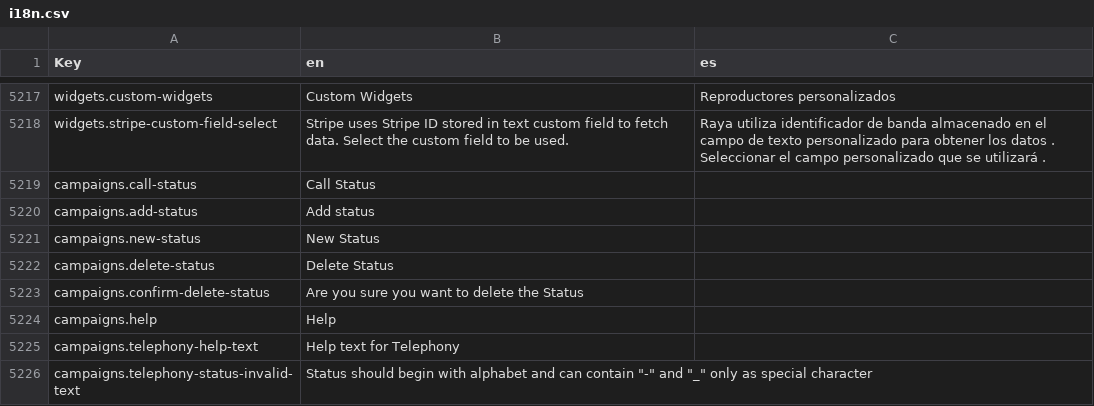
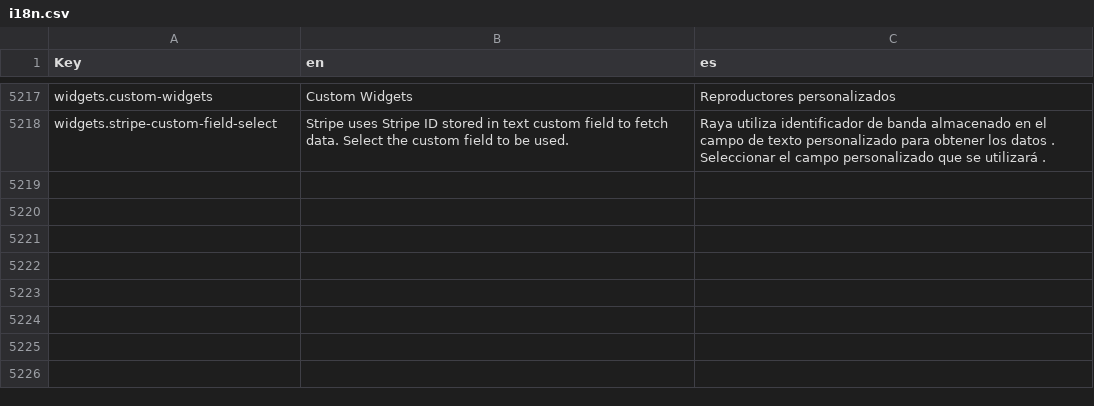
Before and after one commit to polobit/testproject, a CSV file: agile-frontend/WebContent/locales/csv/i18n.csv, drawn as a sheet; only a part is shown, gaps mark what is left out.

Commit message:
i18 file changed

```diff
--- a/agile-frontend/WebContent/locales/csv/i18n.csv
+++ b/agile-frontend/WebContent/locales/csv/i18n.csv
@@ -5218,9 +5218 @@ widgets.custom-widgets,Custom Widgets,Reproductores personalizados
 widgets.stripe-custom-field-select,Stripe uses Stripe ID stored in text custom field to fetch data. Select the custom field to be used.,Raya utiliza identificador de banda almacenado en el campo de texto personalizado para obtener los datos . Seleccionar el campo personalizado que se utilizará .
-campaigns.call-status,Call Status,
-campaigns.add-status,Add status,
-campaigns.new-status,New Status,
-campaigns.delete-status,Delete Status,
-campaigns.confirm-delete-status,Are you sure you want to delete the Status,
-campaigns.help,Help,
-campaigns.telephony-help-text,Help text for Telephony,
-campaigns.telephony-status-invalid-text,Status should begin with alphabet and can contain "-" and "_" only as special character,
```
